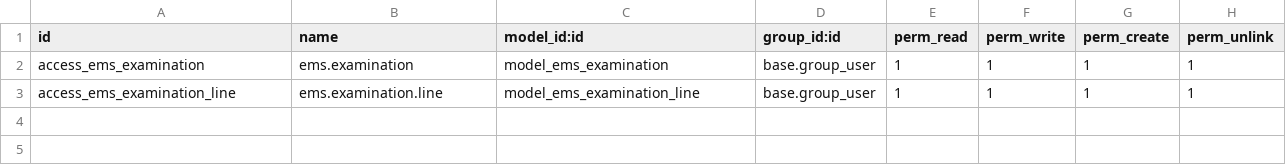
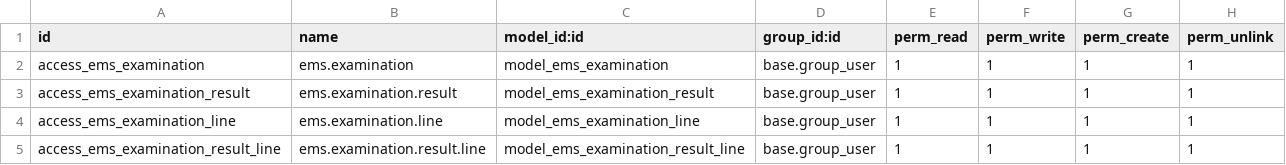
Before and after one commit to ahmadshah024/EMSN, a CSV file: ems_examination/security/ir.model.access.csv, drawn as a sheet.

Commit message:
adding notebook page to result

```diff
--- a/ems_examination/security/ir.model.access.csv
+++ b/ems_examination/security/ir.model.access.csv
@@ -2,2 +2,4 @@ id,name,model_id:id,group_id:id,perm_read,perm_write,perm_create,perm_unlink
 access_ems_examination,ems.examination,model_ems_examination,base.group_user,1,1,1,1
+access_ems_examination_result,ems.examination.result,model_ems_examination_result,base.group_user,1,1,1,1
 access_ems_examination_line,ems.examination.line,model_ems_examination_line,base.group_user,1,1,1,1
+access_ems_examination_result_line,ems.examination.result.line,model_ems_examination_result_line,base.group_user,1,1,1,1
```
Also changed, not shown: 5 other files.
